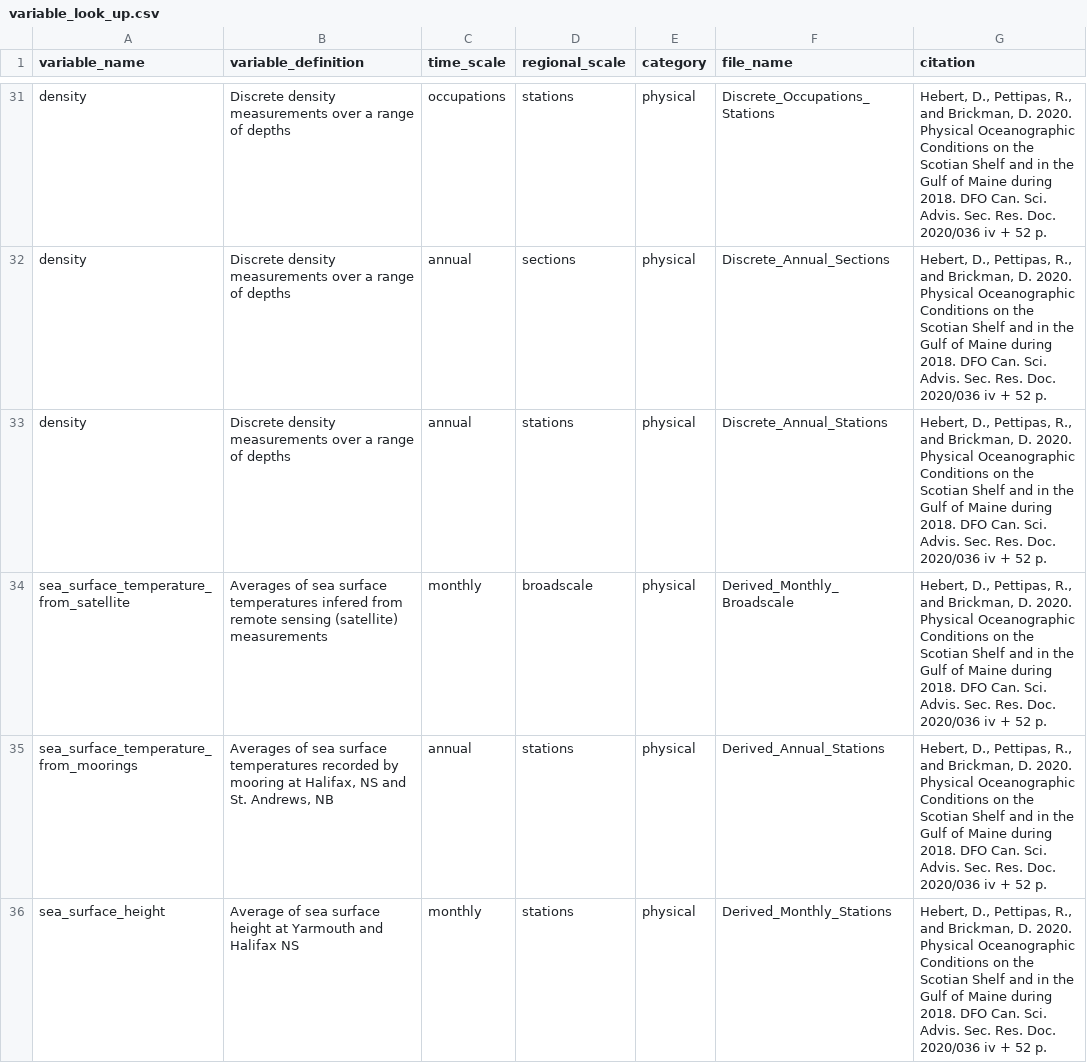
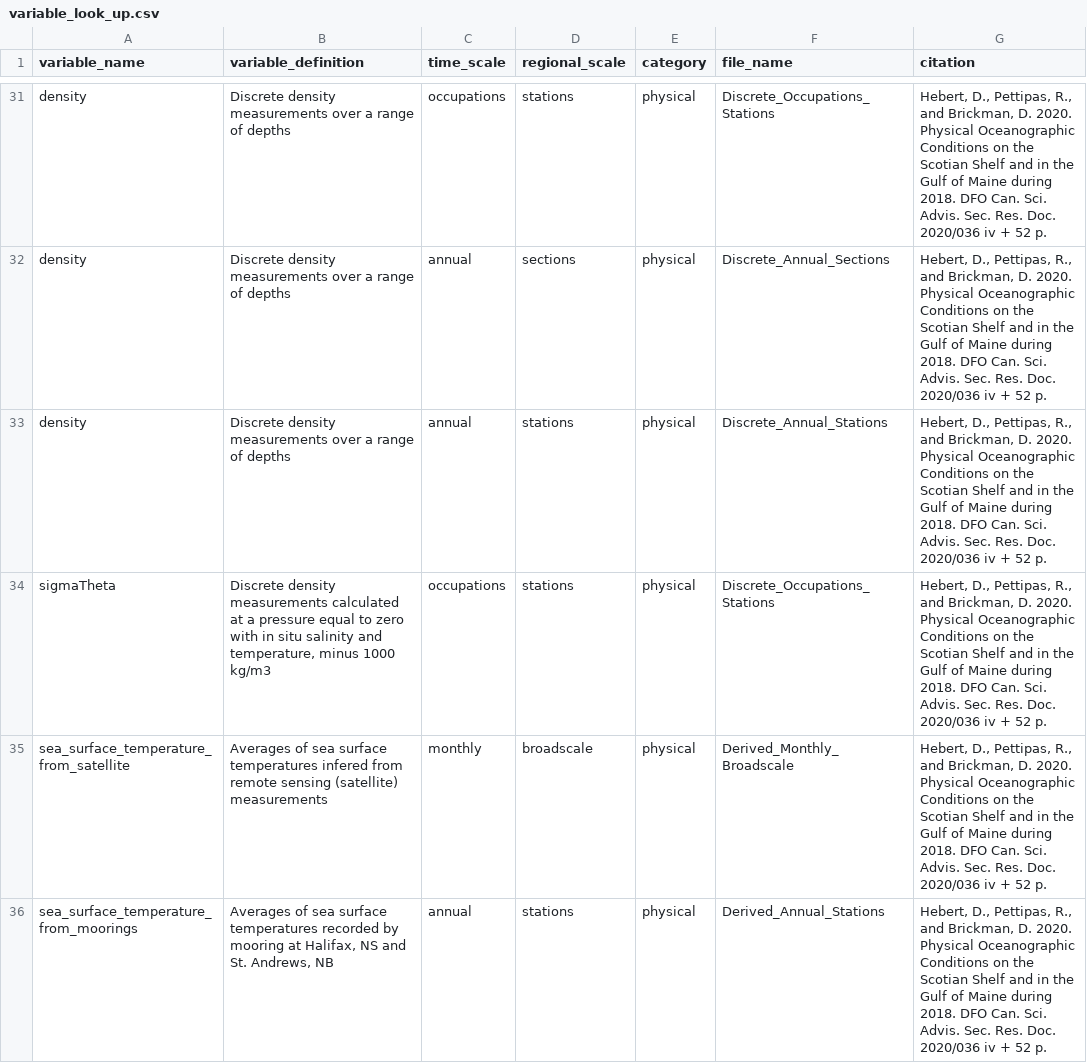
Before and after one commit to casaultb/azmpdata, a CSV file: inst/extdata/lookup/variable_look_up.csv, drawn as a sheet; only a part is shown, gaps mark what is left out; the shorter side is filled out with more unchanged rows.

Commit message:
add sigmaTheta variable

```diff
--- a/inst/extdata/lookup/variable_look_up.csv
+++ b/inst/extdata/lookup/variable_look_up.csv
@@ -33,2 +33,3 @@ density,Discrete density measurements over a range of depths,annual,sections,phy
 density,Discrete density measurements over a range of depths,annual,stations,physical,Discrete_Annual_Stations,"Hebert, D., Pettipas, R., and Brickman, D. 2020. Physical Oceanographic Conditions on the Scotian Shelf and in the Gulf of Maine during 2018. DFO Can. Sci. Advis. Sec. Res. Doc. 2020/036 iv + 52 p."
+sigmaTheta,"Discrete density measurements calculated at a pressure equal to zero with in situ salinity and temperature, minus 1000 kg/m3",occupations,stations,physical,Discrete_Occupations_Stations,"Hebert, D., Pettipas, R., and Brickman, D. 2020. Physical Oceanographic Conditions on the Scotian Shelf and in the Gulf of Maine during 2018. DFO Can. Sci. Advis. Sec. Res. Doc. 2020/036 iv + 52 p."
 sea_surface_temperature_from_satellite,Averages of sea surface temperatures infered from remote sensing (satellite) measurements,monthly,broadscale,physical,Derived_Monthly_Broadscale,"Hebert, D., Pettipas, R., and Brickman, D. 2020. Physical Oceanographic Conditions on the Scotian Shelf and in the Gulf of Maine during 2018. DFO Can. Sci. Advis. Sec. Res. Doc. 2020/036 iv + 52 p."
```
